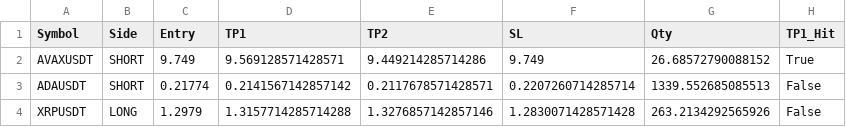
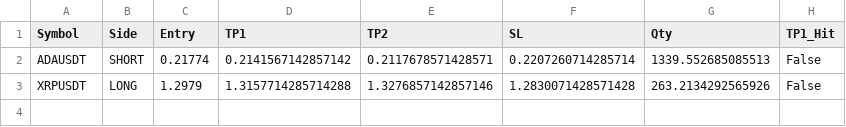
Before and after one commit to fahedarbash-rgb/trading-bots, a CSV file: active_strict_trades.csv, drawn as a sheet.

```diff
--- a/active_strict_trades.csv
+++ b/active_strict_trades.csv
@@ -1,3 +1,2 @@
 Symbol,Side,Entry,TP1,TP2,SL,Qty,TP1_Hit
-AVAXUSDT,SHORT,9.749,9.569128571428571,9.449214285714286,9.749,26.68572790088152,True
 ADAUSDT,SHORT,0.21774,0.2141567142857142,0.2117678571428571,0.2207260714285714,1339.552685085513,False
```
Also changed, not shown: 1 other file.
